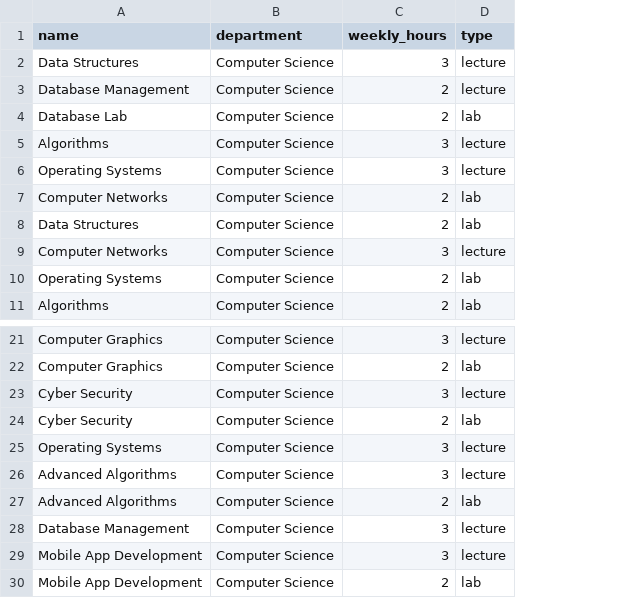
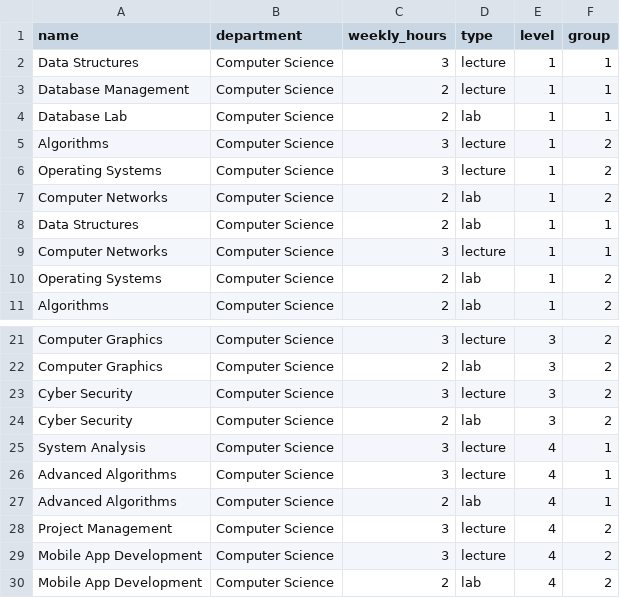
Before and after one commit to Ayman-Elfeky/ai-project, a CSV file: data/sample_courses.csv, drawn as a sheet; only a part is shown, gaps mark what is left out; the diff names each change by its address in the sheet, - before the commit and + after, or states it on an @@ line.

Commit message:
add levels and groups (v3)

```diff
--- a/data/sample_courses.csv
+++ b/data/sample_courses.csv
+column E (level), rows 2-11: all 1; rows 21-30: 3 | 3 | 3 | 3 | 4 | 4 | 4 | 4 | 4 | 4
+column F (group), rows 2-11: 1 | 1 | 1 | 2 | 2 | 2 | 1 | 1 | 2 | 2; rows 21-30: 2 | 2 | 2 | 2 | 1 | 1 | 1 | 2 | 2 | 2
-A25 (name): Operating Systems
+A25 (name): System Analysis
-A28 (name): Database Management
+A28 (name): Project Management
```
Also changed, not shown: 7 other files.
